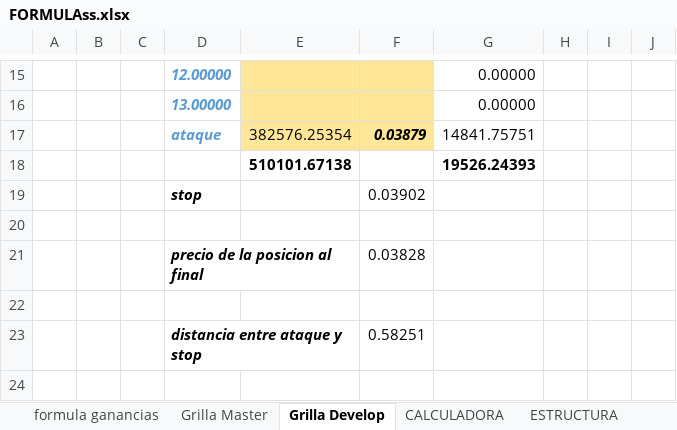
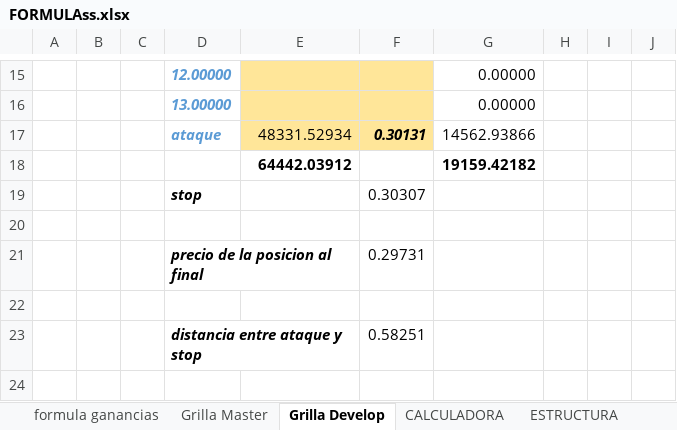
Before and after one commit to luisgomezzz/luchocrypto, an Excel workbook: SANTA3/FORMULAss.xlsx, sheet Grilla Develop, drawn as a sheet; only a part is shown, gaps mark what is left out; values as stored, in another font and other column widths than the file's, no borders; charts and pictures and conditional formats not drawn; removed rows and columns are numbered as before the commit, all else as after; the diff covers the shown part only; the diff names each change by its address in the sheet, - before the commit and + after, or states it on an @@ line.

```diff
--- a/SANTA3/FORMULAss.xlsx (sheet Grilla Develop)
+++ b/SANTA3/FORMULAss.xlsx (sheet Grilla Develop)
-row 17:  |  |  | ataque | 382576.25354 | 0.03879 | 14841.75751
-row 18:  |  |  |  | 510101.67138 |  | 19526.24393
-row 19:  |  |  | stop |  | 0.03902
+row 17:  |  |  | ataque | 48331.52934 | 0.30131 | 14562.93866
+row 18:  |  |  |  | 64442.03912 |  | 19159.42182
+row 19:  |  |  | stop |  | 0.30307
-F21: 0.03828
+F21: 0.29731
```
Also changed, not shown: 33 edited cells elsewhere in this sheet, charts or pictures, 1 other file.
